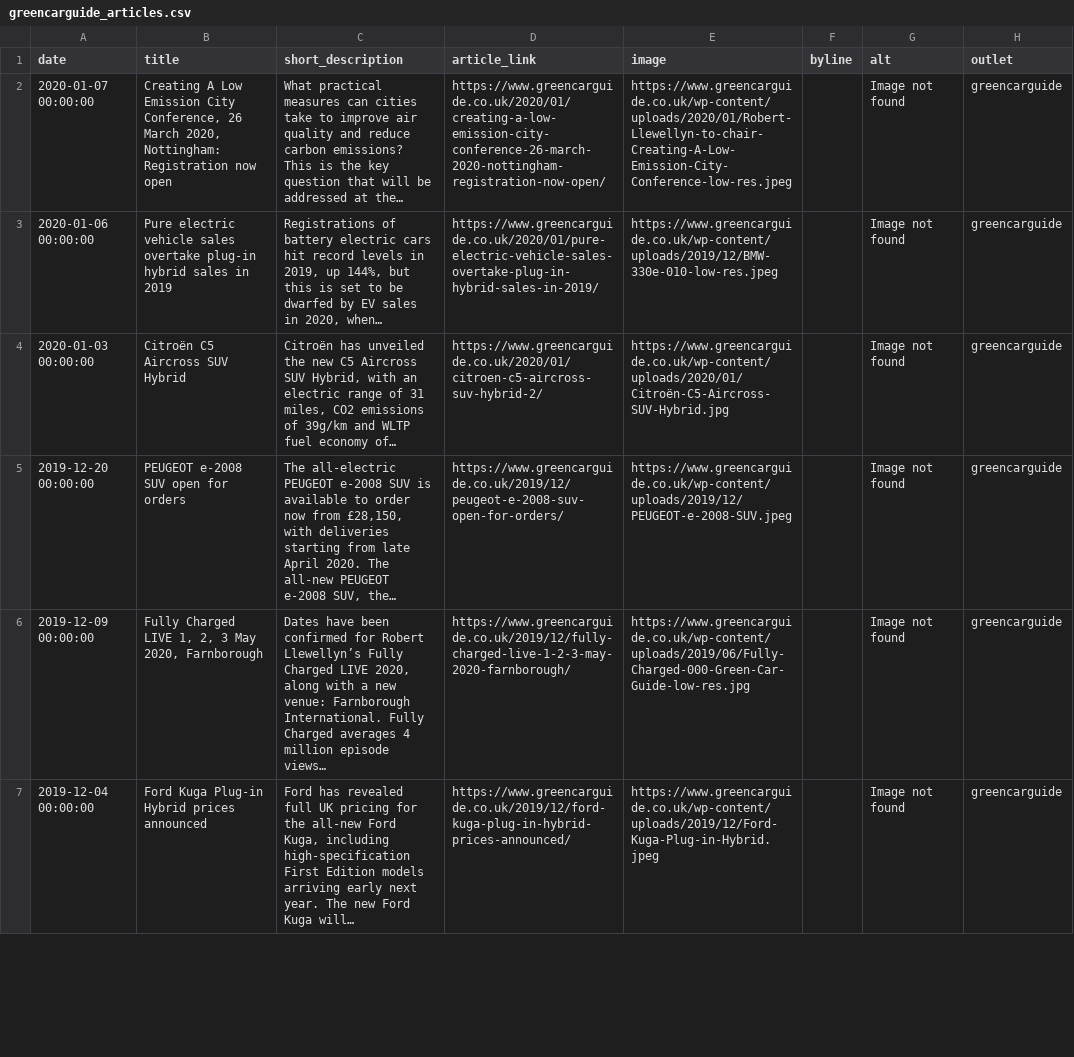
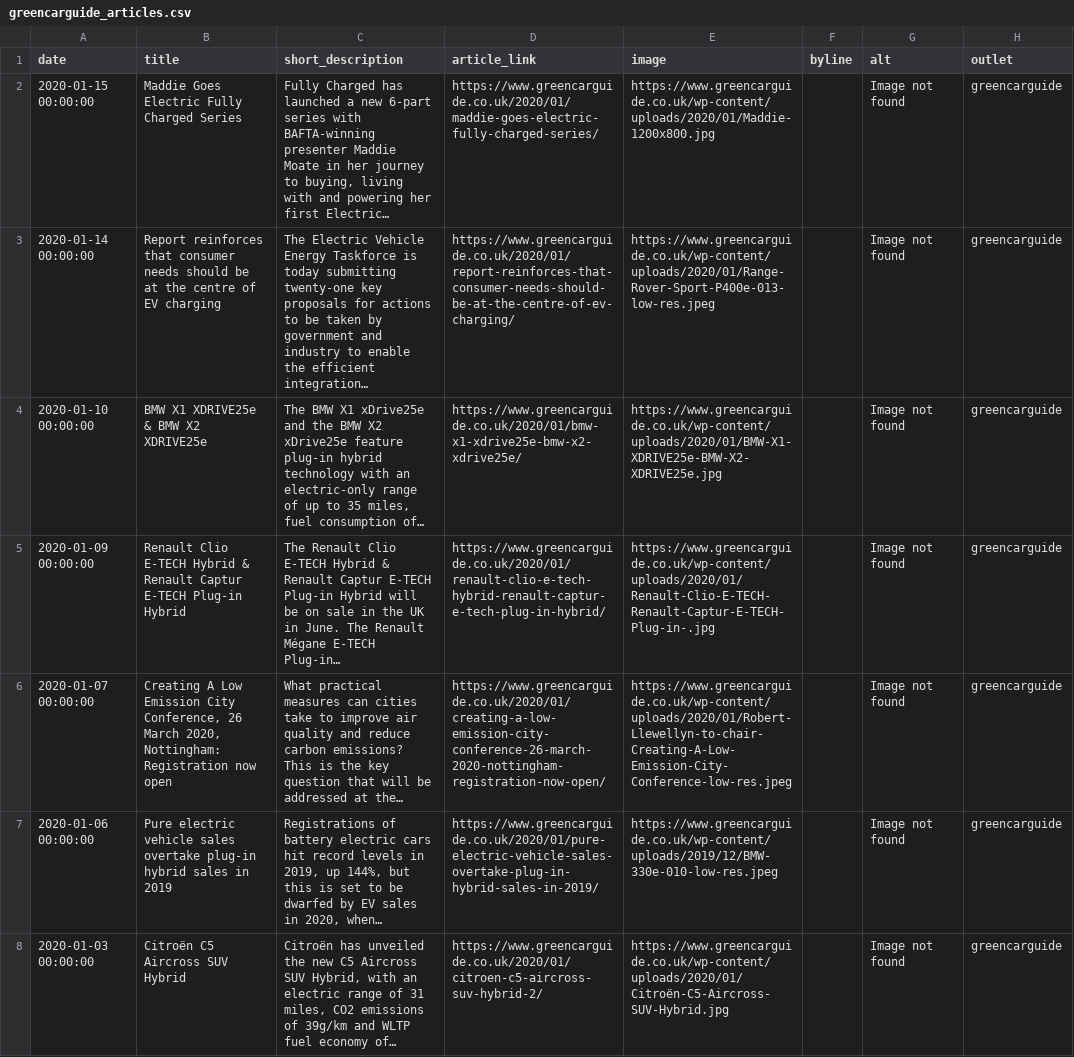
Before and after one commit to John-Silvester/EVNews, a CSV file: greencarguide_articles.csv, drawn as a sheet; only a part is shown; the shorter side is filled out with more unchanged rows; the diff names each change by its address in the sheet, - before the commit and + after, or states it on an @@ line.

```diff
--- a/greencarguide_articles.csv
+++ b/greencarguide_articles.csv
+row 2: 2020-01-15 00:00:00 | Maddie Goes Electric Fully Charged Series | Fully Charged has launched a new 6-part series with BAFTA-winning presenter Maddie Moate in her journey to buying, living with and powering her first Electric… | https://www.greencarguide.co.uk/2020/01/maddie-goes-electric-fully-charged-series/ | https://www.greencarguide.co.uk/wp-content/uploads/2020/01/Maddie-1200x800.jpg |  | Image not found | greencarguide
+row 3: 2020-01-14 00:00:00 | Report reinforces that consumer needs should be at the centre of EV charging | The Electric Vehicle Energy Taskforce is today submitting twenty-one key proposals for actions to be taken by government and industry to enable the efficient integration… | https://www.greencarguide.co.uk/2020/01/report-reinforces-that-consumer-needs-should-be-at-the-centre-of-ev-charging/ | https://www.greencarguide.co.uk/wp-content/uploads/2020/01/Range-Rover-Sport-P400e-013-low-res.jpeg |  | Image not found | greencarguide
+row 4: 2020-01-10 00:00:00 | BMW X1 XDRIVE25e & BMW X2 XDRIVE25e | The BMW X1 xDrive25e and the BMW X2 xDrive25e feature plug-in hybrid technology with an electric-only range of up to 35 miles, fuel consumption of… | https://www.greencarguide.co.uk/2020/01/bmw-x1-xdrive25e-bmw-x2-xdrive25e/ | https://www.greencarguide.co.uk/wp-content/uploads/2020/01/BMW-X1-XDRIVE25e-BMW-X2-XDRIVE25e.jpg |  | Image not found | greencarguide
+row 5: 2020-01-09 00:00:00 | Renault Clio E-TECH Hybrid & Renault Captur E-TECH Plug-in Hybrid | The Renault Clio E-TECH Hybrid & Renault Captur E-TECH Plug-in Hybrid will be on sale in the UK in June. The Renault Mégane E-TECH Plug-in… | https://www.greencarguide.co.uk/2020/01/renault-clio-e-tech-hybrid-renault-captur-e-tech-plug-in-hybrid/ | https://www.greencarguide.co.uk/wp-content/uploads/2020/01/Renault-Clio-E-TECH-Renault-Captur-E-TECH-Plug-in-.jpg |  | Image not found | greencarguide
```
Also changed, not shown: reneweconomy_articles.csv, 33 other files.
